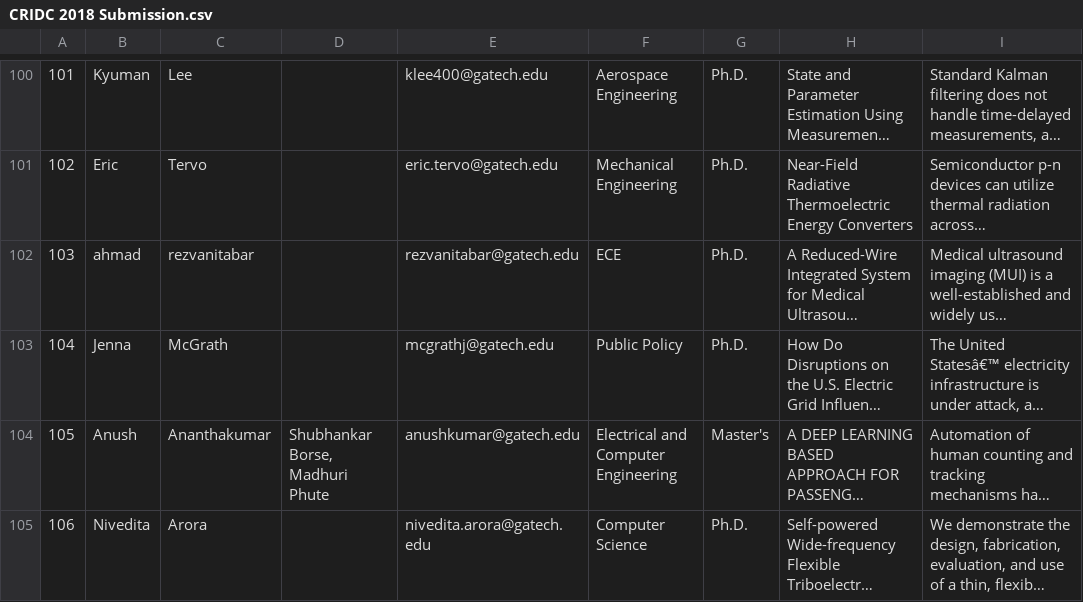
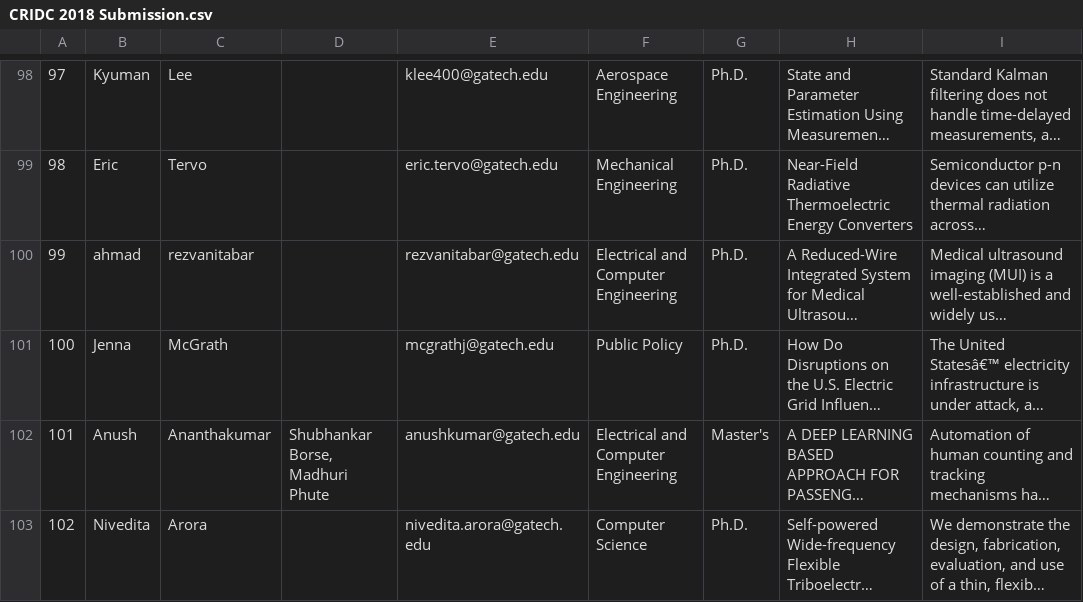
Before and after one commit to JakeWilliams22/gt-cridc-2018-AbstractSubmissions, a CSV file: data/CRIDC 2018 Submission.csv, drawn as a sheet; only a part is shown, gaps mark what is left out; long unchanged cells end in …; addresses are those after the commit; the diff covers the shown part only; the diff names each change by its address in the sheet, - before the commit and + after, or states it on an @@ line.

Commit message:
Data update

```diff
--- a/data/CRIDC 2018 Submission.csv
+++ b/data/CRIDC 2018 Submission.csv
@@ column A renumbered from row 24 down @@
-F100: ECE
+F100: Electrical and Computer Engineering
```
Also changed, not shown: 2 removed rows and 20 edited cells elsewhere in this file, 1 other file.
